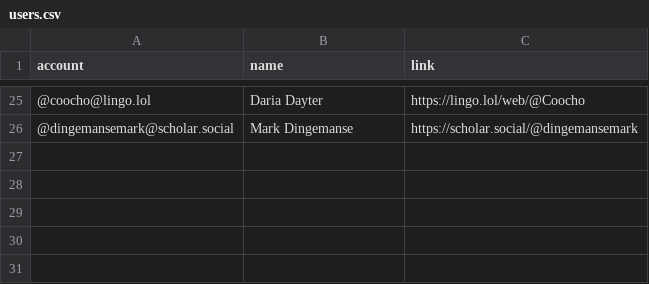
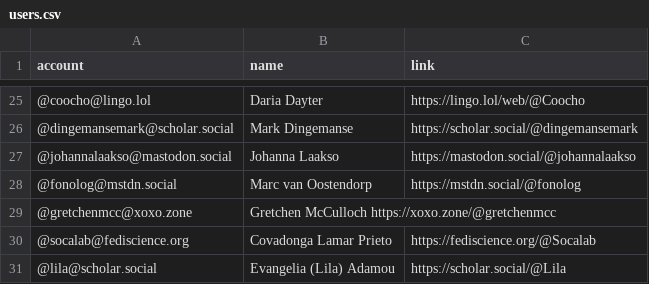
Before and after one commit to empirical-linguistics/Mastodon-Linguists, a CSV file: resources/users.csv, drawn as a sheet; only a part is shown, gaps mark what is left out.

Commit message:
Add files via upload

```diff
--- a/resources/users.csv
+++ b/resources/users.csv
@@ -26 +26,6 @@ account,name,link
 @dingemansemark@scholar.social, Mark Dingemanse, https://scholar.social/@dingemansemark
+@johannalaakso@mastodon.social, Johanna Laakso, https://mastodon.social/@johannalaakso
+@fonolog@mstdn.social, Marc van Oostendorp, https://mstdn.social/@fonolog
+@gretchenmcc@xoxo.zone, Gretchen McCulloch https://xoxo.zone/@gretchenmcc
+@socalab@fediscience.org, Covadonga Lamar Prieto,https://fediscience.org/@Socalab
+@lila@scholar.social, Evangelia (Lila) Adamou, https://scholar.social/@Lila
```
